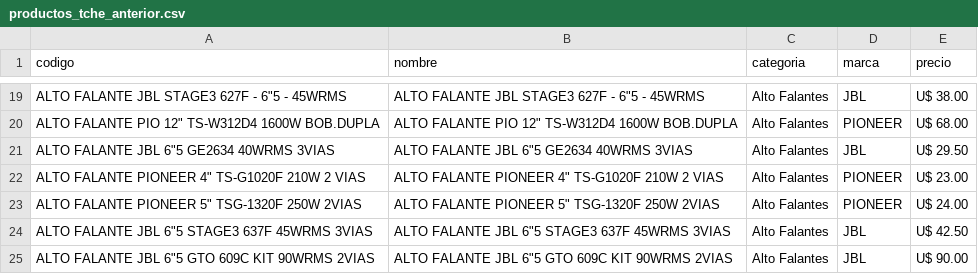
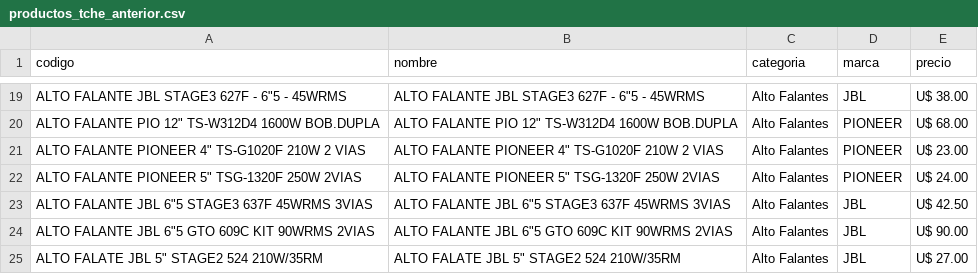
Before and after one commit to Gabrieluz1985/monitor-tcheloco, a CSV file: productos_tche_anterior.csv, drawn as a sheet; only a part is shown, gaps mark what is left out; the shorter side is filled out with more unchanged rows; the diff names each change by its address in the sheet, - before the commit and + after, or states it on an @@ line.

```diff
--- a/productos_tche_anterior.csv
+++ b/productos_tche_anterior.csv
-row 21: ALTO FALANTE JBL 6"5 GE2634 40WRMS 3VIAS | ALTO FALANTE JBL 6"5 GE2634 40WRMS 3VIAS | Alto Falantes | JBL | U$ 29.50
```
